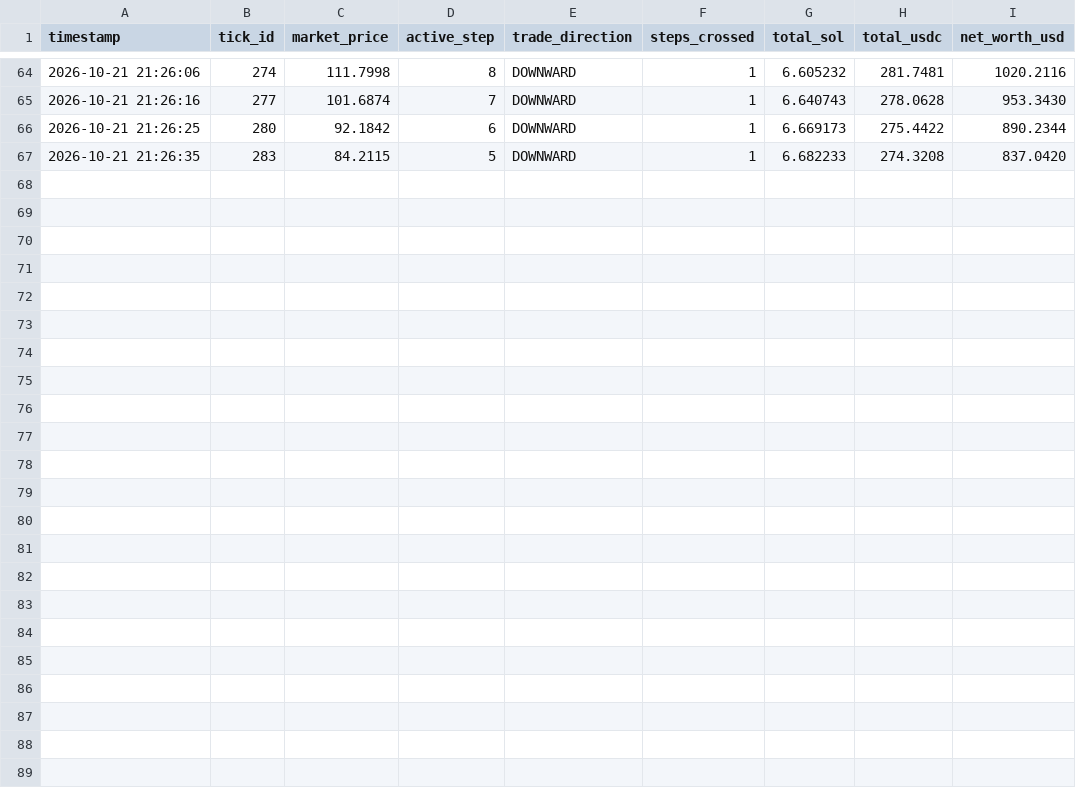
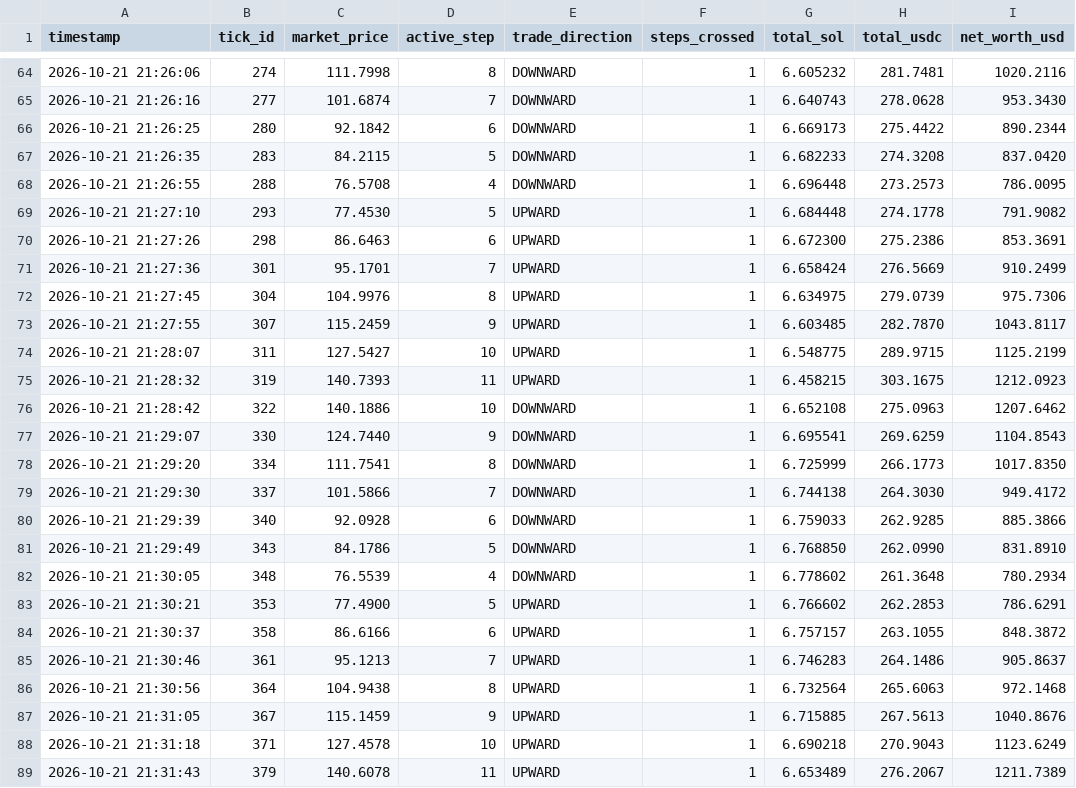
Before and after one commit to dibgit/MAD_SCIENTIEST, a CSV file: VTC_DEX_Project/grid_ledger.csv, drawn as a sheet; only a part is shown, gaps mark what is left out.

Commit message:
Vault Update: Tick #379 | Active Step: 11 | Market Benchmark: $140.61

```diff
--- a/VTC_DEX_Project/grid_ledger.csv
+++ b/VTC_DEX_Project/grid_ledger.csv
@@ -67 +67,23 @@ timestamp,tick_id,market_price,active_step,trade_direction,steps_crossed,total_s
 2026-10-21 21:26:35,283,84.2115,5,DOWNWARD,1,6.682233,274.3208,837.0420
+2026-10-21 21:26:55,288,76.5708,4,DOWNWARD,1,6.696448,273.2573,786.0095
+2026-10-21 21:27:10,293,77.4530,5,UPWARD,1,6.684448,274.1778,791.9082
+2026-10-21 21:27:26,298,86.6463,6,UPWARD,1,6.672300,275.2386,853.3691
+2026-10-21 21:27:36,301,95.1701,7,UPWARD,1,6.658424,276.5669,910.2499
+2026-10-21 21:27:45,304,104.9976,8,UPWARD,1,6.634975,279.0739,975.7306
+2026-10-21 21:27:55,307,115.2459,9,UPWARD,1,6.603485,282.7870,1043.8117
+2026-10-21 21:28:07,311,127.5427,10,UPWARD,1,6.548775,289.9715,1125.2199
+2026-10-21 21:28:32,319,140.7393,11,UPWARD,1,6.458215,303.1675,1212.0923
+2026-10-21 21:28:42,322,140.1886,10,DOWNWARD,1,6.652108,275.0963,1207.6462
+2026-10-21 21:29:07,330,124.7440,9,DOWNWARD,1,6.695541,269.6259,1104.8543
+2026-10-21 21:29:20,334,111.7541,8,DOWNWARD,1,6.725999,266.1773,1017.8350
+2026-10-21 21:29:30,337,101.5866,7,DOWNWARD,1,6.744138,264.3030,949.4172
+2026-10-21 21:29:39,340,92.0928,6,DOWNWARD,1,6.759033,262.9285,885.3866
+2026-10-21 21:29:49,343,84.1786,5,DOWNWARD,1,6.768850,262.0990,831.8910
+2026-10-21 21:30:05,348,76.5539,4,DOWNWARD,1,6.778602,261.3648,780.2934
+2026-10-21 21:30:21,353,77.4900,5,UPWARD,1,6.766602,262.2853,786.6291
+2026-10-21 21:30:37,358,86.6166,6,UPWARD,1,6.757157,263.1055,848.3872
+2026-10-21 21:30:46,361,95.1213,7,UPWARD,1,6.746283,264.1486,905.8637
+2026-10-21 21:30:56,364,104.9438,8,UPWARD,1,6.732564,265.6063,972.1468
+2026-10-21 21:31:05,367,115.1459,9,UPWARD,1,6.715885,267.5613,1040.8676
+2026-10-21 21:31:18,371,127.4578,10,UPWARD,1,6.690218,270.9043,1123.6249
+2026-10-21 21:31:43,379,140.6078,11,UPWARD,1,6.653489,276.2067,1211.7389
```
